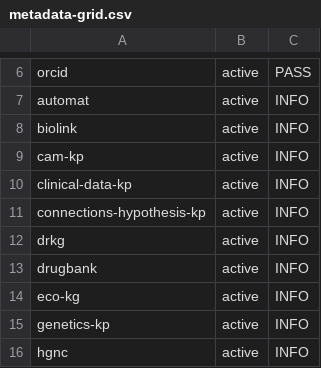
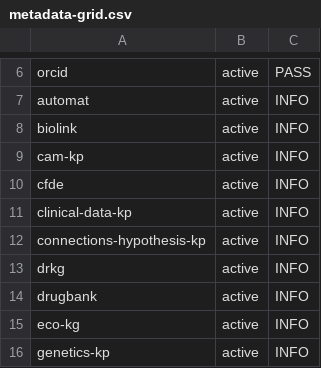
Before and after one commit to Knowledge-Graph-Hub/kg-registry, a CSV file: reports/metadata-grid.csv, drawn as a sheet; only a part is shown, gaps mark what is left out; the shorter side is filled out with more unchanged rows.

```diff
--- a/reports/metadata-grid.csv
+++ b/reports/metadata-grid.csv
@@ -9,2 +9,3 @@ biolink,active,INFO
 cam-kp,active,INFO
+cfde,active,INFO
 clinical-data-kp,active,INFO
```
Also changed, not shown: reports/metadata-violations.tsv, 7 other files.
